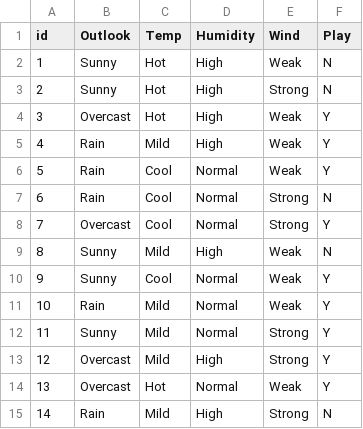
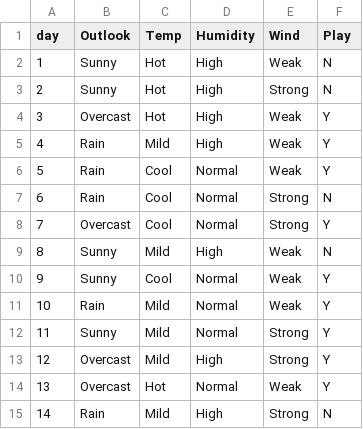
Before and after one commit to BishoyAbdelmalik/decision-tree, a CSV file: data.csv, drawn as a sheet.

```diff
--- a/data.csv
+++ b/data.csv
@@ -1,2 +1,2 @@
-id,Outlook,Temp,Humidity,Wind,Play
+day,Outlook,Temp,Humidity,Wind,Play
 1,Sunny,Hot,High,Weak,N
```
Also changed, not shown: 1 other file.
